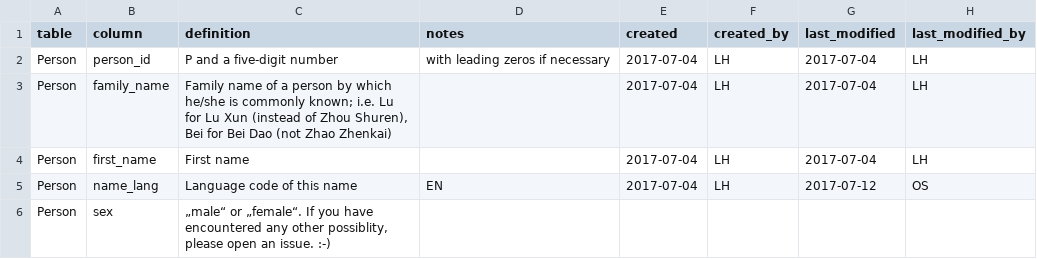
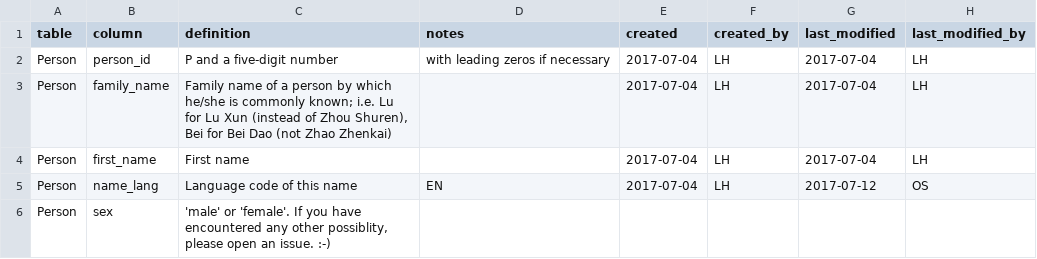
Before and after one commit to readchina/ReadAct, a CSV file: data/helper/data_dictionary.csv, drawn as a sheet; only a part is shown; the diff covers the shown part only.

Commit message:
inverted commas

```diff
--- a/data/helper/data_dictionary.csv
+++ b/data/helper/data_dictionary.csv
@@ -5,2 +5,2 @@ Person,first_name,First name,,2017-07-04,LH,2017-07-04,LH
 Person,name_lang,Language code of this name,EN,2017-07-04,LH,2017-07-12,OS
-Person,sex,"„male“ or „female“. If you have encountered any other possiblity, please open an issue. :-)",,,,,
+Person,sex,"'male' or 'female'. If you have encountered any other possiblity, please open an issue. :-)",,,,,
```
Also changed, not shown: 5 edited cells elsewhere in this file.
